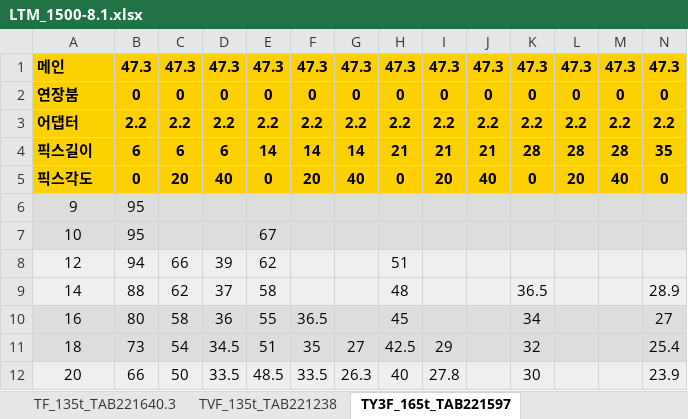
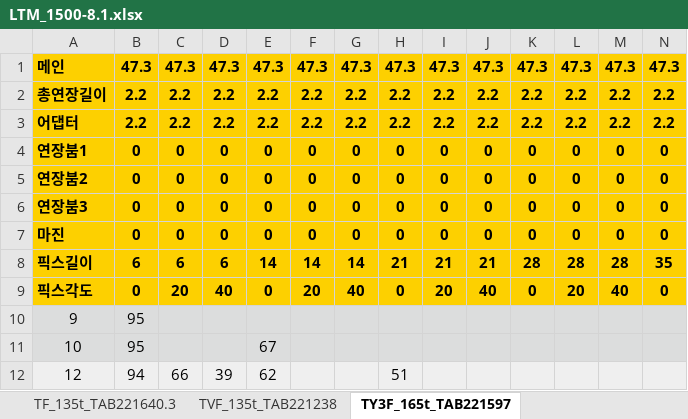
Before and after one commit to Ms-sesia/rigging, an Excel workbook: LTM_1500-8.1.xlsx, sheet TY3F_165t_TAB221597, drawn as a sheet; only a part is shown; the shorter side is filled out with more unchanged rows; values as stored, in another font and other column widths than the file's, no borders; removed rows and columns are numbered as before the commit, all else as after; rows hold the shown columns only; the diff names each change by its address in the sheet, - before the commit and + after, or states it on an @@ line.

```diff
--- a/LTM_1500-8.1.xlsx (sheet TY3F_165t_TAB221597)
+++ b/LTM_1500-8.1.xlsx (sheet TY3F_165t_TAB221597)
-row 2: 연장붐 | 0 | 0 | 0 | 0 | 0 | 0 | 0 | 0 | 0 | 0 | 0 | 0 | 0
+row 2: 총연장길이 | 2.2 | 2.2 | 2.2 | 2.2 | 2.2 | 2.2 | 2.2 | 2.2 | 2.2 | 2.2 | 2.2 | 2.2 | 2.2
+row 4: 연장붐1 | 0 | 0 | 0 | 0 | 0 | 0 | 0 | 0 | 0 | 0 | 0 | 0 | 0
+row 5: 연장붐2 | 0 | 0 | 0 | 0 | 0 | 0 | 0 | 0 | 0 | 0 | 0 | 0 | 0
+row 6: 연장붐3 | 0 | 0 | 0 | 0 | 0 | 0 | 0 | 0 | 0 | 0 | 0 | 0 | 0
+row 7: 마진 | 0 | 0 | 0 | 0 | 0 | 0 | 0 | 0 | 0 | 0 | 0 | 0 | 0
```
Also changed, not shown: sheet TN_165t_TAB231132.2, sheet TF_135t_TAB221624.1, sheet TF_135t_TAB221640, sheet TY3EF_165t_TAB223085, sheet TF_135t_TAB221640.2, sheet TN_165t_TAB231142.2, 18 more sheets, 26 other files.
